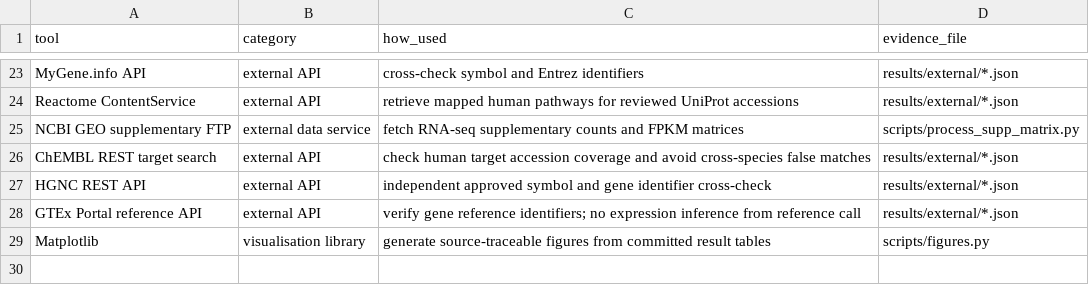
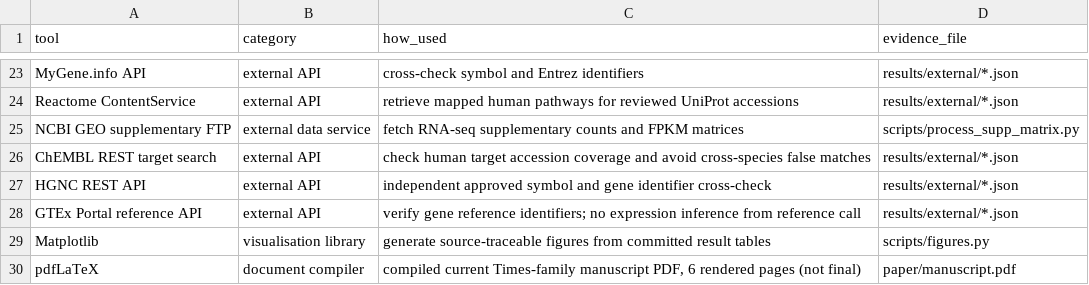
Before and after one commit to uditakankananonononono/mega27-25-biomarkers-underserved-diseases, a CSV file: results/tools_used.csv, drawn as a sheet; only a part is shown, gaps mark what is left out; the diff names each change by its address in the sheet, - before the commit and + after, or states it on an @@ line.

Commit message:
Record compiled working paper and PDF tool; retain negative results

```diff
--- a/results/tools_used.csv
+++ b/results/tools_used.csv
+row 30: pdfLaTeX | document compiler | compiled current Times-family manuscript PDF, 6 rendered pages (not final) | paper/manuscript.pdf
```
